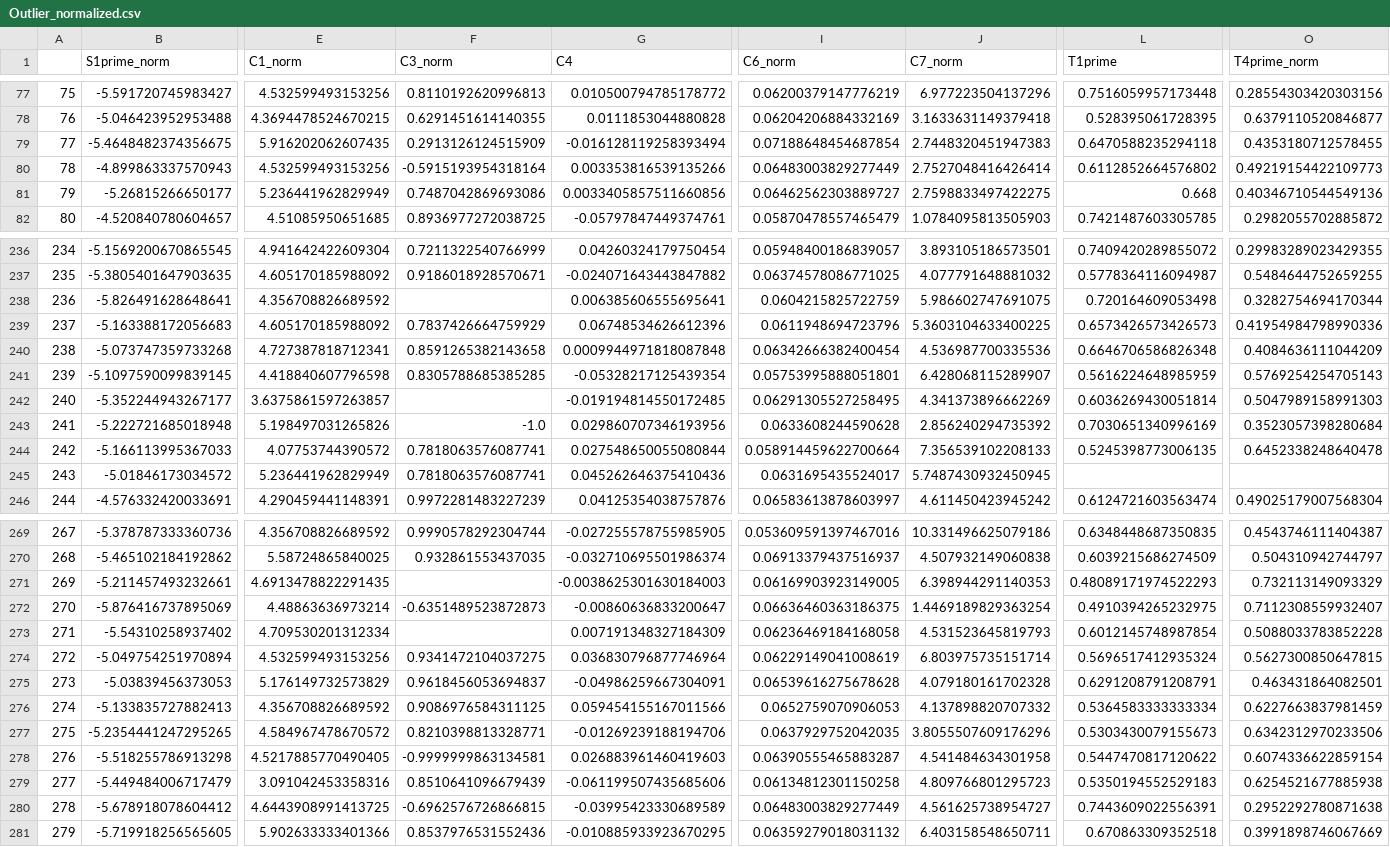
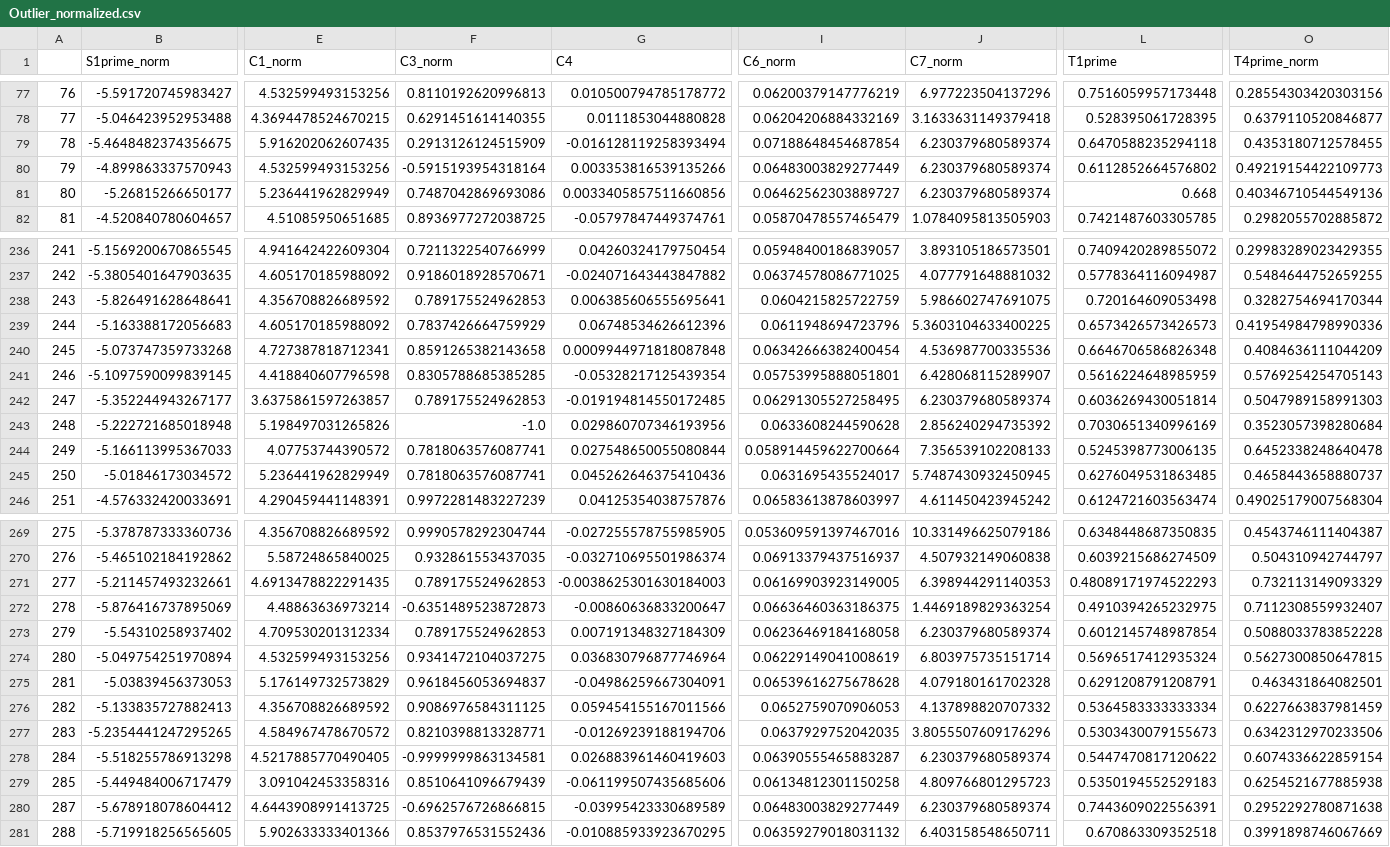
Before and after one commit to fairfield-university-ba545/project1-mem, a CSV file: Outlier_normalized.csv, drawn as a sheet; only a part is shown, gaps mark what is left out; the diff covers the shown part only; the diff names each change by its address in the sheet, - before the commit and + after, or states it on an @@ line.

```diff
--- a/Outlier_normalized.csv
+++ b/Outlier_normalized.csv
@@ column A renumbered from row 12 down @@
-J79 (C7_norm): 2.7448320451947383
+J79 (C7_norm): 6.230379680589374
-J80 (C7_norm): 2.7527048416426414
+J80 (C7_norm): 6.230379680589374
-J81 (C7_norm): 2.7598833497422275
+J81 (C7_norm): 6.230379680589374
-F238 (C3_norm): (empty)
+F238 (C3_norm): 0.789175524962853
-F242 (C3_norm): (empty)
+F242 (C3_norm): 0.789175524962853
-J242 (C7_norm): 4.341373896662269
+J242 (C7_norm): 6.230379680589374
-L245 (T1prime): (empty)
+L245 (T1prime): 0.6276049531863485
-O245 (T4prime_norm): (empty)
+O245 (T4prime_norm): 0.4658443658880737
-F271 (C3_norm): (empty)
+F271 (C3_norm): 0.789175524962853
-F273 (C3_norm): (empty)
+F273 (C3_norm): 0.789175524962853
-J273 (C7_norm): 4.531523645819793
+J273 (C7_norm): 6.230379680589374
-J278 (C7_norm): 4.541484634301958
+J278 (C7_norm): 6.230379680589374
-J280 (C7_norm): 4.561625738954727
+J280 (C7_norm): 6.230379680589374
```
Also changed, not shown: 93 edited cells elsewhere in this file, Outlier_no_outliers_standardization.csv, y1_features.csv, 9 other files.
